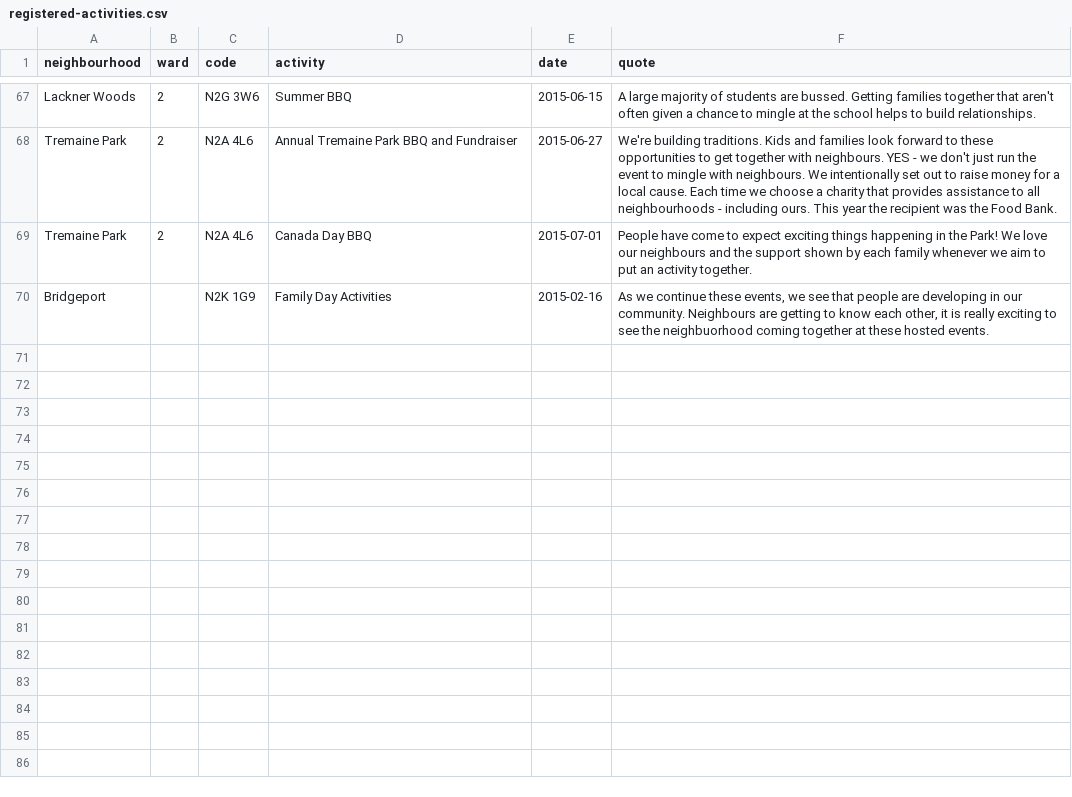
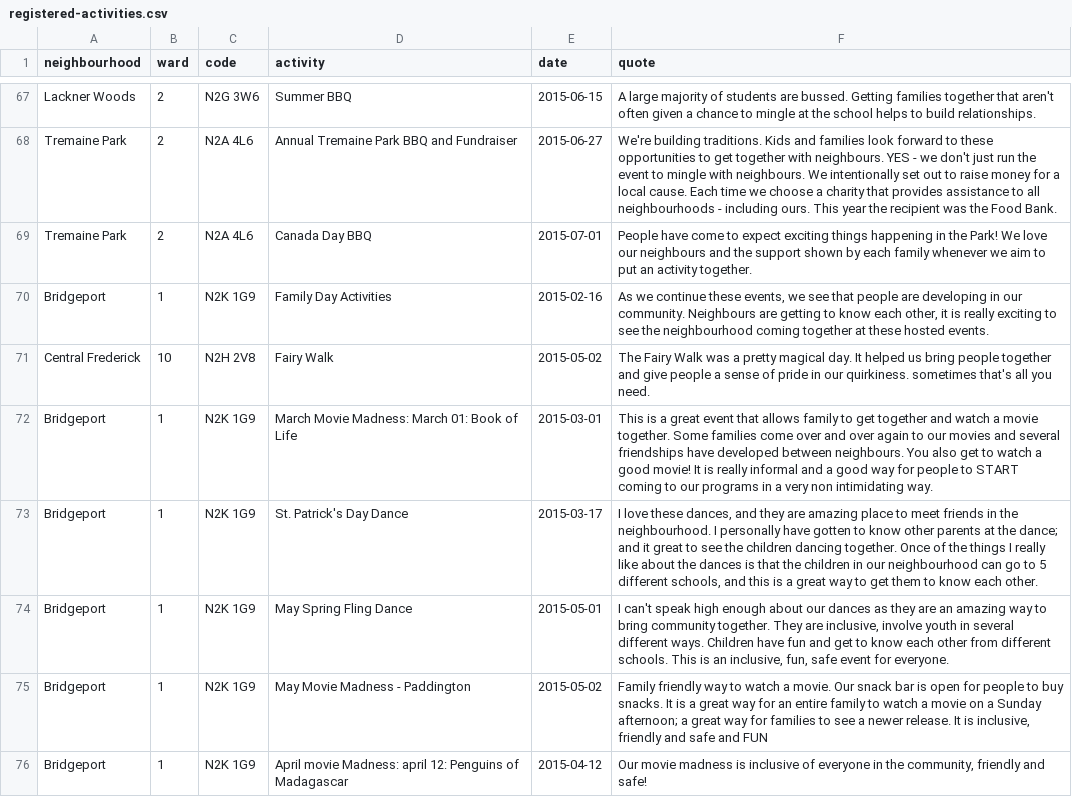
Before and after one commit to info-waterloo-region/festival-of-neighbourhoods, a CSV file: _data/registered-activities.csv, drawn as a sheet; only a part is shown, gaps mark what is left out; the diff covers the shown part only.

Commit message:
New data

```diff
--- a/_data/registered-activities.csv
+++ b/_data/registered-activities.csv
@@ -69,2 +69,8 @@
 "Tremaine Park",2,"N2A 4L6","Canada Day BBQ","2015-07-01","People have come to expect exciting things happening in the Park!  We love our neighbours and the support shown by each family whenever we aim to put an activity together."
-"Bridgeport","","N2K 1G9","Family Day Activities","2015-02-16","As we continue these events, we see that people are developing in our community. Neighbours are getting to know each other, it is really exciting to see the neighbuorhood coming together at these hosted events."
+"Bridgeport",1,"N2K 1G9","Family Day Activities","2015-02-16","As we continue these events, we see that people are developing in our community. Neighbours are getting to know each other, it is really exciting to see the neighbourhood coming together at these hosted events."
+"Central Frederick",10,"N2H 2V8","Fairy Walk","2015-05-02","The Fairy Walk was a pretty magical day. It helped us bring people together and give people a sense of pride in our quirkiness. sometimes that's all you need."
+"Bridgeport",1,"N2K 1G9","March Movie Madness: March 01: Book of Life","2015-03-01","This is a  great event that allows family to get together and watch a movie together. Some families come over and over again to our movies and several friendships have developed between neighbours. You also get to watch a good movie! It is really informal and a good way for people to START coming to our programs in  a very non intimidating way."
+"Bridgeport",1,"N2K 1G9","St. Patrick's Day Dance","2015-03-17"," I love these dances, and they are amazing place to meet friends in the neighbourhood. I personally have gotten to know other parents at the dance; and it great to see the children dancing together. Once of the things I really like about the dances is that the children in our neighbourhood can go to 5 different schools, and this is a great way to get them to know each other."
+"Bridgeport",1,"N2K 1G9","May Spring Fling Dance","2015-05-01","I can't speak high enough about our dances as they are an amazing way to bring community together. They are inclusive, involve youth in several different ways. Children have fun and get to know each other from different schools. This is an inclusive, fun, safe event for everyone."
+"Bridgeport",1,"N2K 1G9","May Movie Madness - Paddington","2015-05-02","Family friendly way to watch a movie. Our snack bar is open for people to buy snacks. It is a great way for an entire family to watch a movie on a Sunday afternoon; a great way for families to see a newer release. It is inclusive, friendly and safe and FUN"
+"Bridgeport",1,"N2K 1G9","April movie Madness: april 12: Penguins of Madagascar","2015-04-12","Our movie madness is inclusive of everyone in the community, friendly and safe!"
```
Also changed, not shown: 7 added rows and 1 edited cell elsewhere in this file, _data/codes.csv, _data/unregistered-activities.csv.
